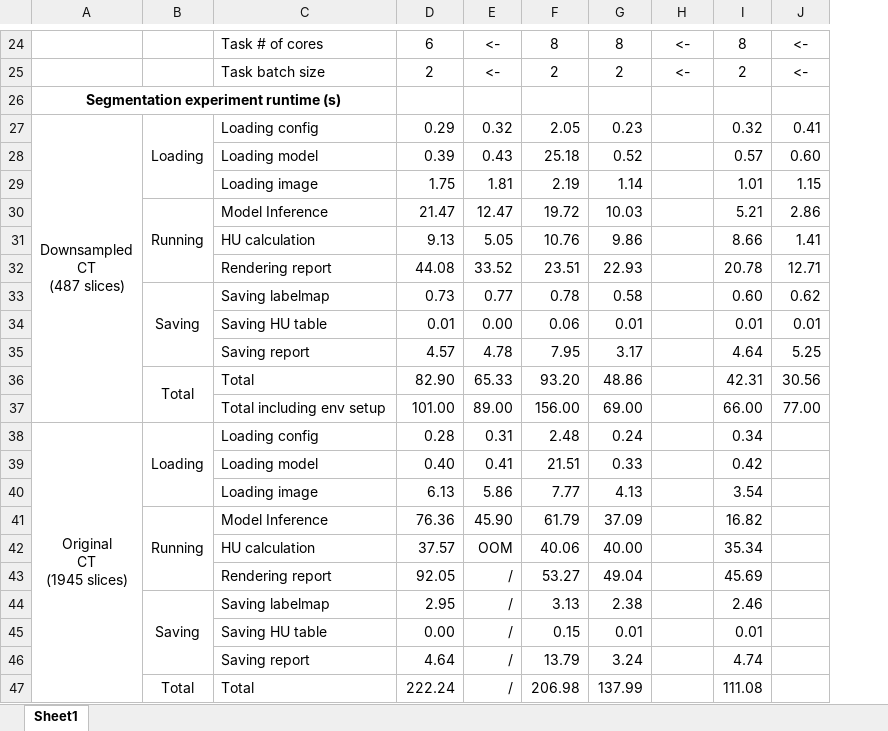
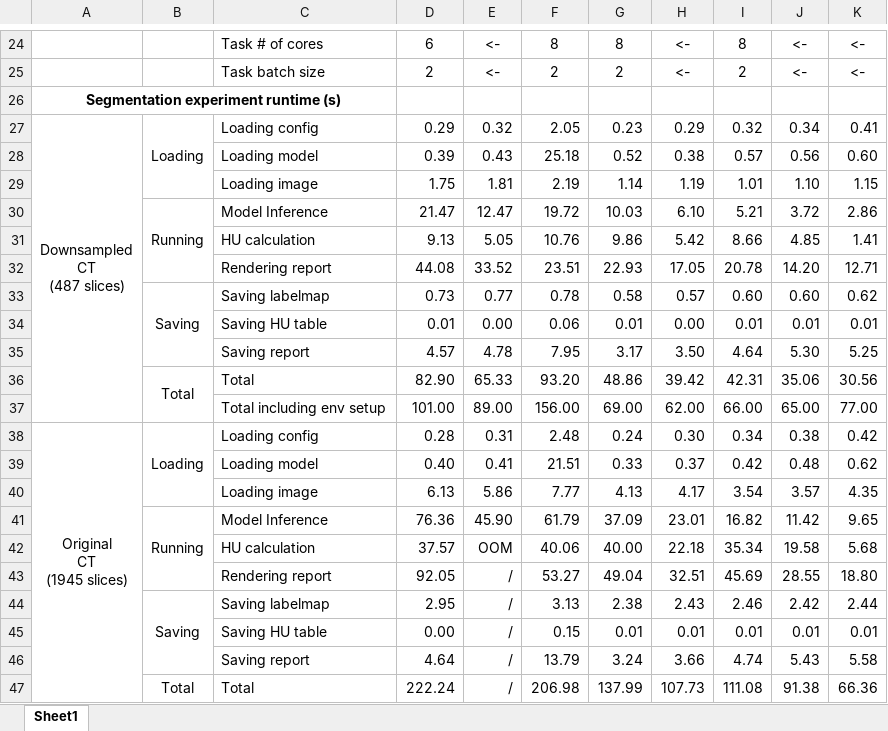
Before and after one commit to Kayaba-Akihiko/CT81SegApp, an Excel workbook: materials/ct81seg_runtime_stats.xlsx, sheet Sheet1, drawn as a sheet; only a part is shown, gaps mark what is left out; values as stored, in another font and other column widths than the file's, no borders; conditional formats not drawn; addresses are those after the commit; the diff covers the shown part only; the diff names each change by its address in the sheet, - before the commit and + after, or states it on an @@ line.

```diff
--- a/materials/ct81seg_runtime_stats.xlsx (sheet Sheet1)
+++ b/materials/ct81seg_runtime_stats.xlsx (sheet Sheet1)
+column J, rows 24-47: <- | <- |  | 0.34 | 0.56 | 1.10 | 3.72 | 4.85 | 14.20 | 0.60 | 0.01 | 5.30 | 35.06 | 65.00 | 0.38 | 0.48 | 3.57 | 11.42 | 19.58 | 28.55 | 2.42 | 0.01 | 5.43 | 91.38
-H27: (empty)
+H27: 0.29
-H28: (empty)
+H28: 0.38
-H29: (empty)
+H29: 1.19
-H30: (empty)
+H30: 6.10
-H31: (empty)
+H31: 5.42
-H32: (empty)
+H32: 17.05
-H33: (empty)
+H33: 0.57
-H34: (empty)
+H34: 0.00
-H35: (empty)
+H35: 3.50
-H36: (empty)
+H36: 39.42
-H37: (empty)
+H37: 62.00
-H38: (empty)
+H38: 0.30
-K38: (empty)
+K38: 0.42
-H39: (empty)
+H39: 0.37
-K39: (empty)
+K39: 0.62
-H40: (empty)
+H40: 4.17
-K40: (empty)
+K40: 4.35
-H41: (empty)
+H41: 23.01
-K41: (empty)
+K41: 9.65
-H42: (empty)
+H42: 22.18
-K42: (empty)
+K42: 5.68
-H43: (empty)
+H43: 32.51
-K43: (empty)
+K43: 18.80
-H44: (empty)
+H44: 2.43
-K44: (empty)
+K44: 2.44
-H45: (empty)
+H45: 0.01
-K45: (empty)
+K45: 0.01
-H46: (empty)
+H46: 3.66
-K46: (empty)
+K46: 5.58
-H47: (empty)
+H47: 107.73
-K47: (empty)
+K47: 66.36
```
Also changed, not shown: 1 added row, 1 removed row and 19 edited cells elsewhere in this sheet, 1 other file.
